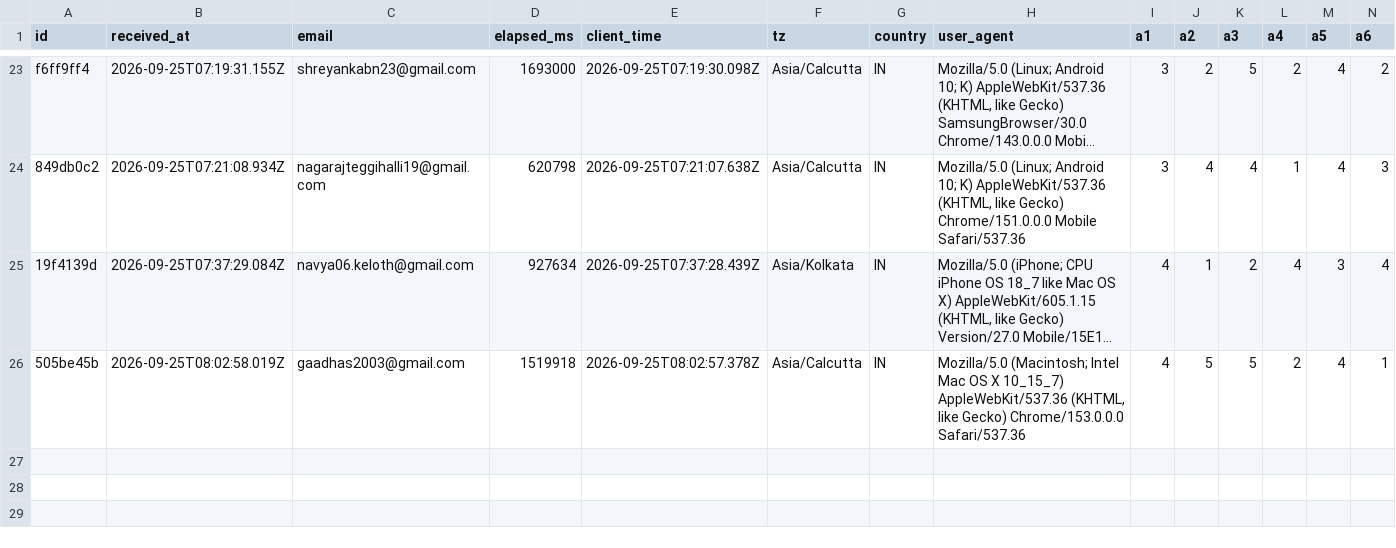
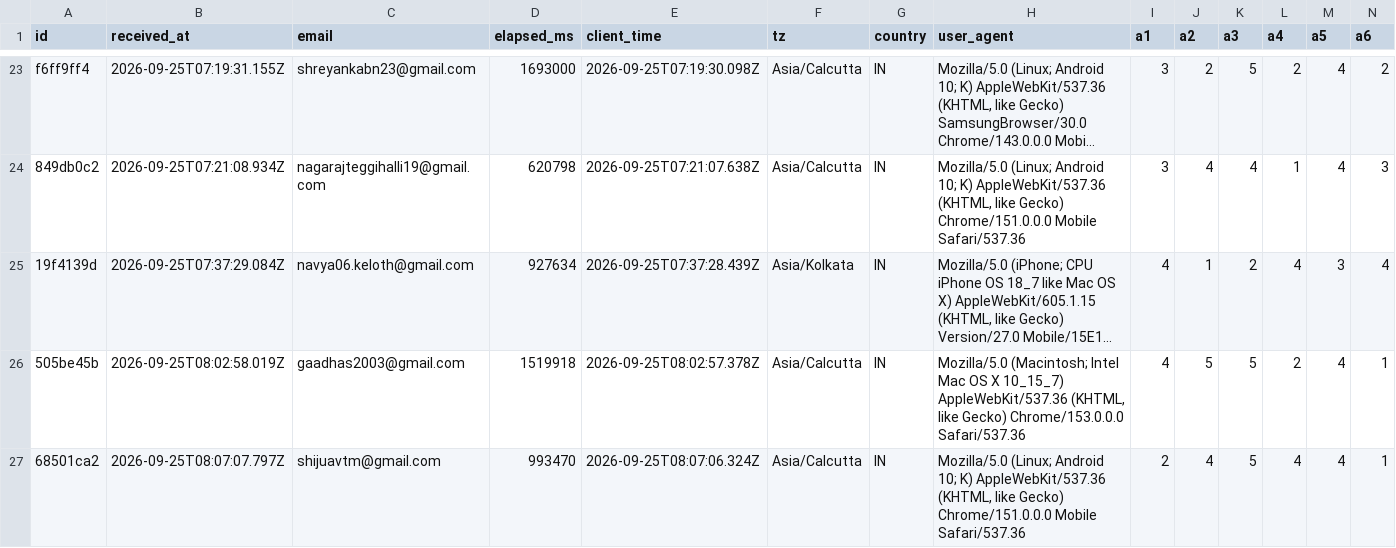
Before and after one commit to saaisree-design/questionnaire-responses, a CSV file: responses.csv, drawn as a sheet; only a part is shown, gaps mark what is left out; long unchanged cells end in …; rows hold the shown columns only; the diff names each change by its address in the sheet, - before the commit and + after, or states it on an @@ line.

```diff
--- a/responses.csv
+++ b/responses.csv
+row 27: 68501ca2 | 2026-09-25T08:07:07.797Z | shijuavtm@gmail.com | 993470 | 2026-09-25T08:07:06.324Z | Asia/Calcutta | IN | Mozilla/5.0 (Linux; Android 10; K) AppleWebKit/537.36 (KHTML, like Gecko) Chrome/151.0.0.0 Mobile Safari/537.36 | 2 | 4 | 5 | 4 | 4 | 1
```
Also changed, not shown: scores.csv, 27 other files.
